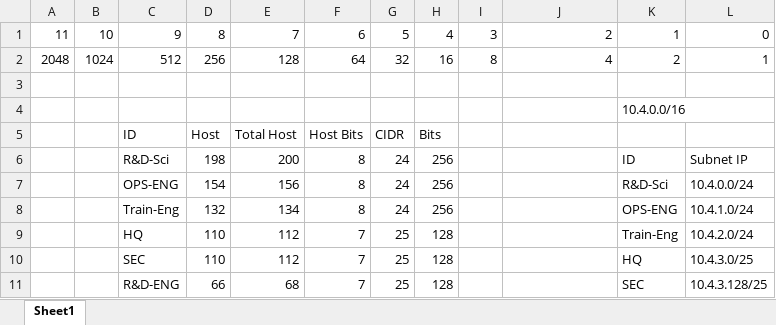
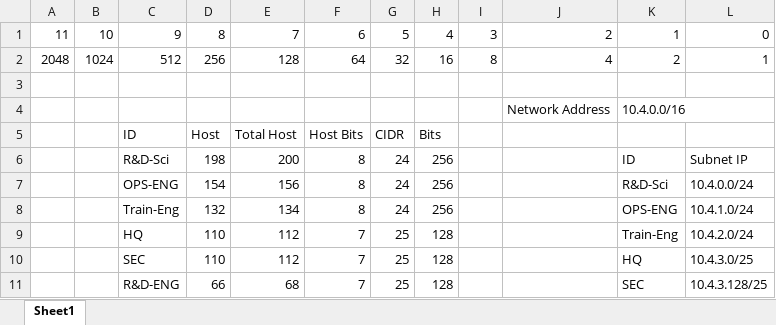
Before and after one commit to Bhekstar007/Network-Project, an Excel workbook: Project VSLM.xlsx, sheet Sheet1, drawn as a sheet; only a part is shown; values as stored, in another font and other column widths than the file's, no borders; the diff names each change by its address in the sheet, - before the commit and + after, or states it on an @@ line.

Commit message:
Update Project VSLM.xlsx
Ammended file

```diff
--- a/Project VSLM.xlsx (sheet Sheet1)
+++ b/Project VSLM.xlsx (sheet Sheet1)
-J4: (empty)
+J4: Network Address
```
